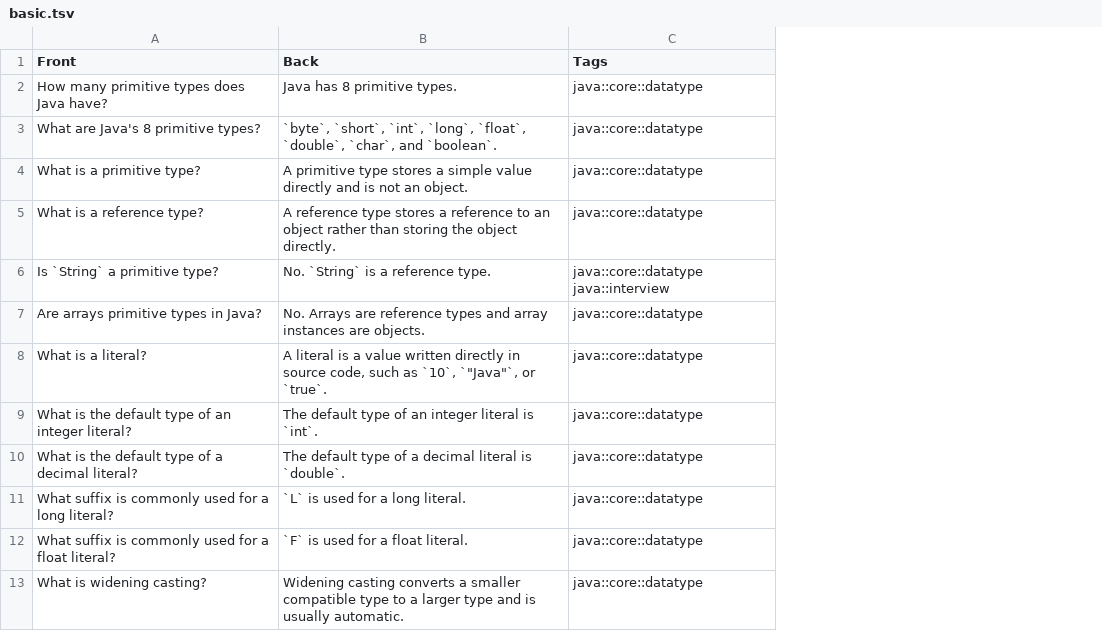
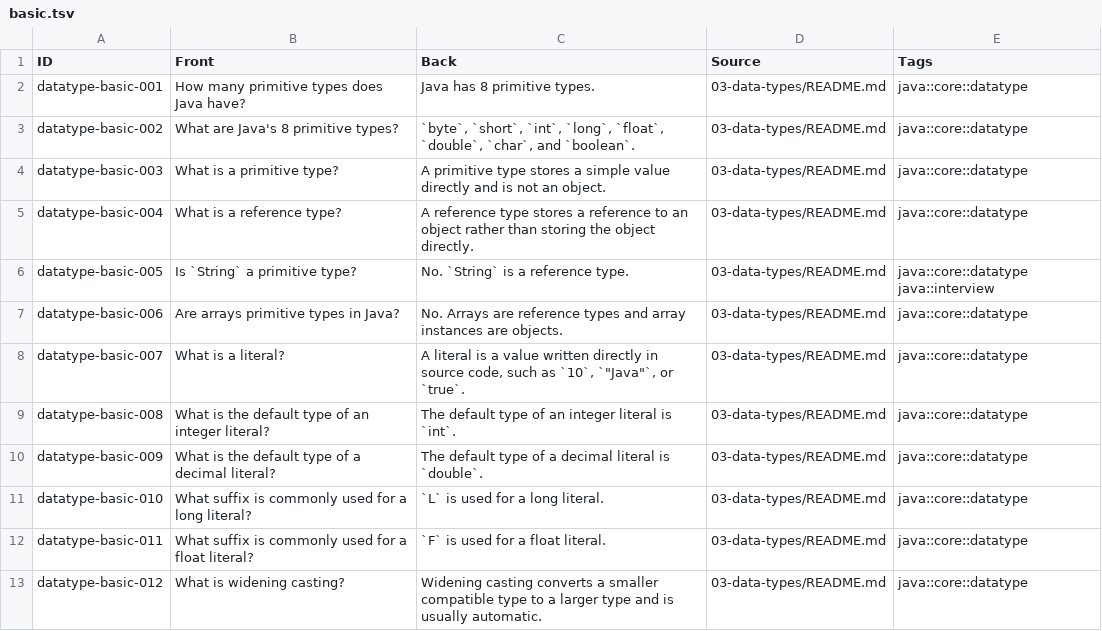
Before and after one commit to PhuThien2005/theoretical-of-java-core, a TSV file: 03-data-types/anki/basic.tsv, drawn as a sheet; only a part is shown; the diff names each change by its address in the sheet, - before the commit and + after, or states it on an @@ line.

```diff
--- a/03-data-types/anki/basic.tsv
+++ b/03-data-types/anki/basic.tsv
+column A (ID), rows 2-13: datatype-basic-001 | datatype-basic-002 | datatype-basic-003 | datatype-basic-004 | datatype-basic-005 | datatype-basic-006 | datatype-basic-007 | datatype-basic-008 | datatype-basic-009 | datatype-basic-010 | datatype-basic-011 | datatype-basic-012
+column D (Source), rows 2-13: all 03-data-types/README.md
```
Also changed, not shown: 01-overview/anki/basic.tsv, 02-basic-syntax/anki/basic.tsv, 17 other files.
